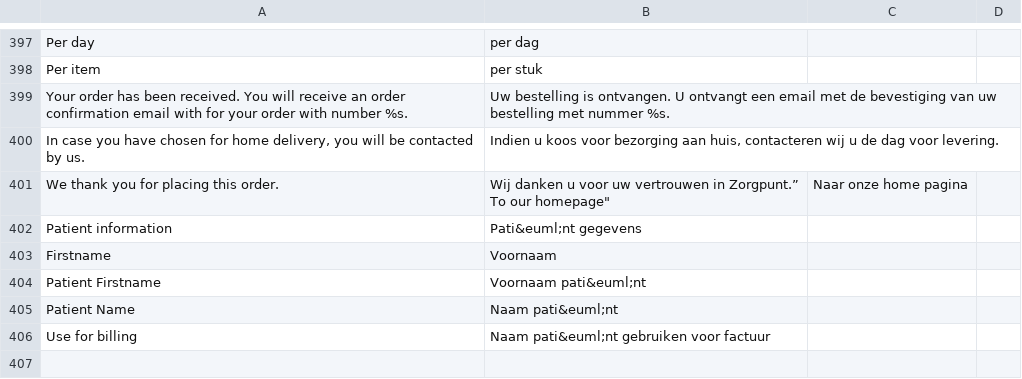
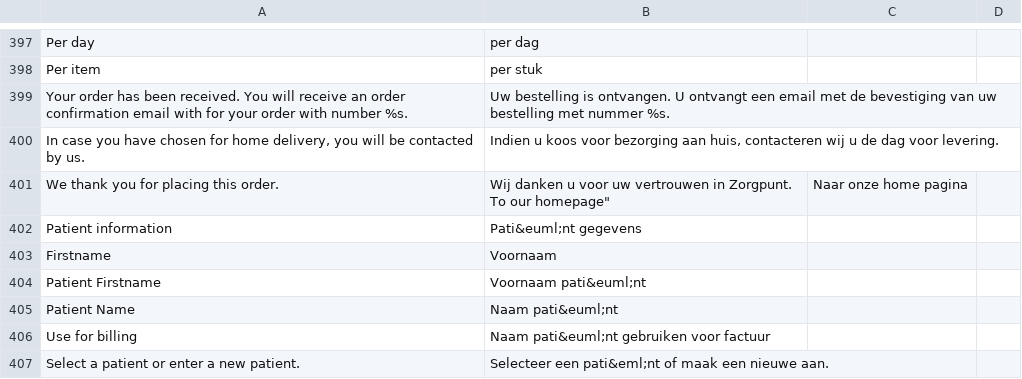
Before and after one commit to Brainworx/Magento, a CSV file: app/locale/nl_NL/Mage_Checkout.csv, drawn as a sheet; only a part is shown, gaps mark what is left out; ↵ is a line break in a cell; the diff names each change by its address in the sheet, - before the commit and + after, or states it on an @@ line.

Commit message:
Ticket 409: added checkout info

```diff
--- a/app/locale/nl_NL/Mage_Checkout.csv
+++ b/app/locale/nl_NL/Mage_Checkout.csv
-B401: …vertrouwen in Zorgpunt.” ↵ To our…
+B401: …vertrouwen in Zorgpunt. ↵ To our…
+row 407: Select a patient or enter a new patient. | Selecteer een pati&eml;nt of maak een nieuwe aan.
```
